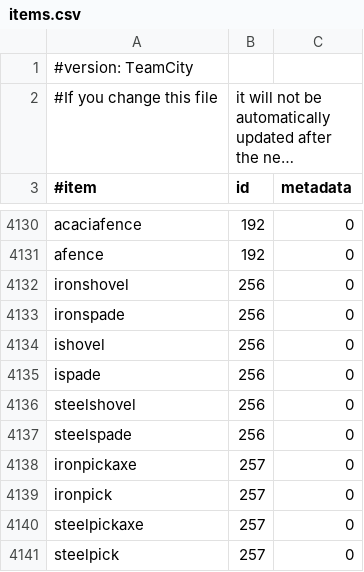
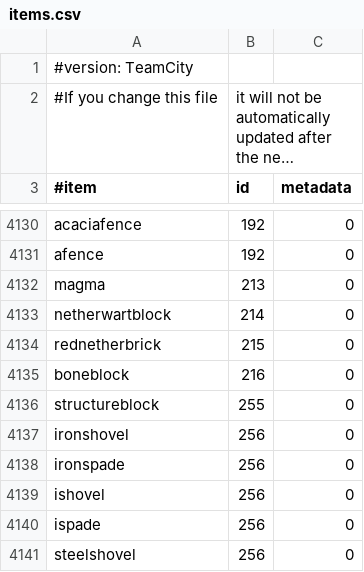
Before and after one commit to dscalzi/VirtualShopX, a CSV file: items.csv, drawn as a sheet; only a part is shown, gaps mark what is left out; the shorter side is filled out with more unchanged rows; long unchanged cells end in ….

Commit message:
Permission updates, 1.10 items ad hoc.

```diff
--- a/items.csv
+++ b/items.csv
@@ -4131,2 +4131,7 @@ acaciafence,192,0
 afence,192,0
+magma,213,0
+netherwartblock,214,0
+rednetherbrick,215,0
+boneblock,216,0
+structureblock,255,0
 ironshovel,256,0
```
Also changed, not shown: 9 other files.
